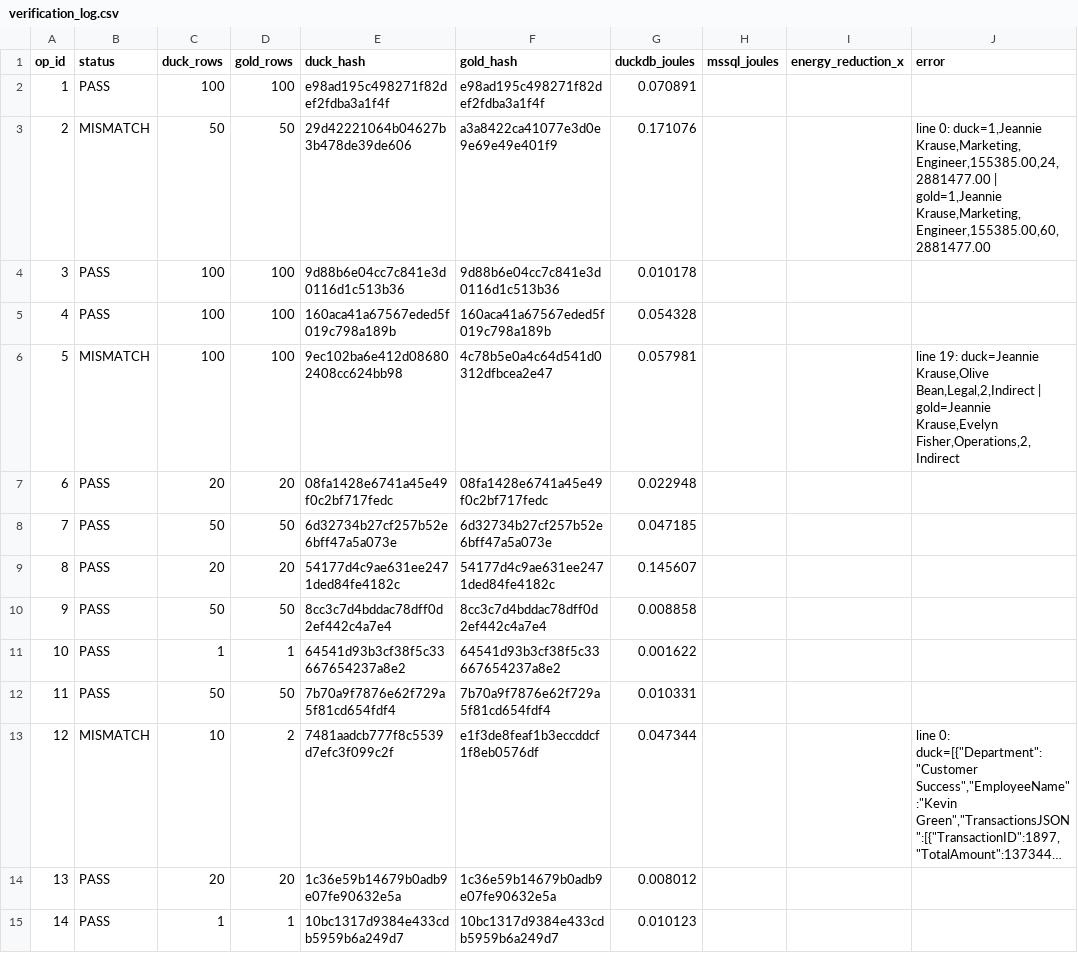
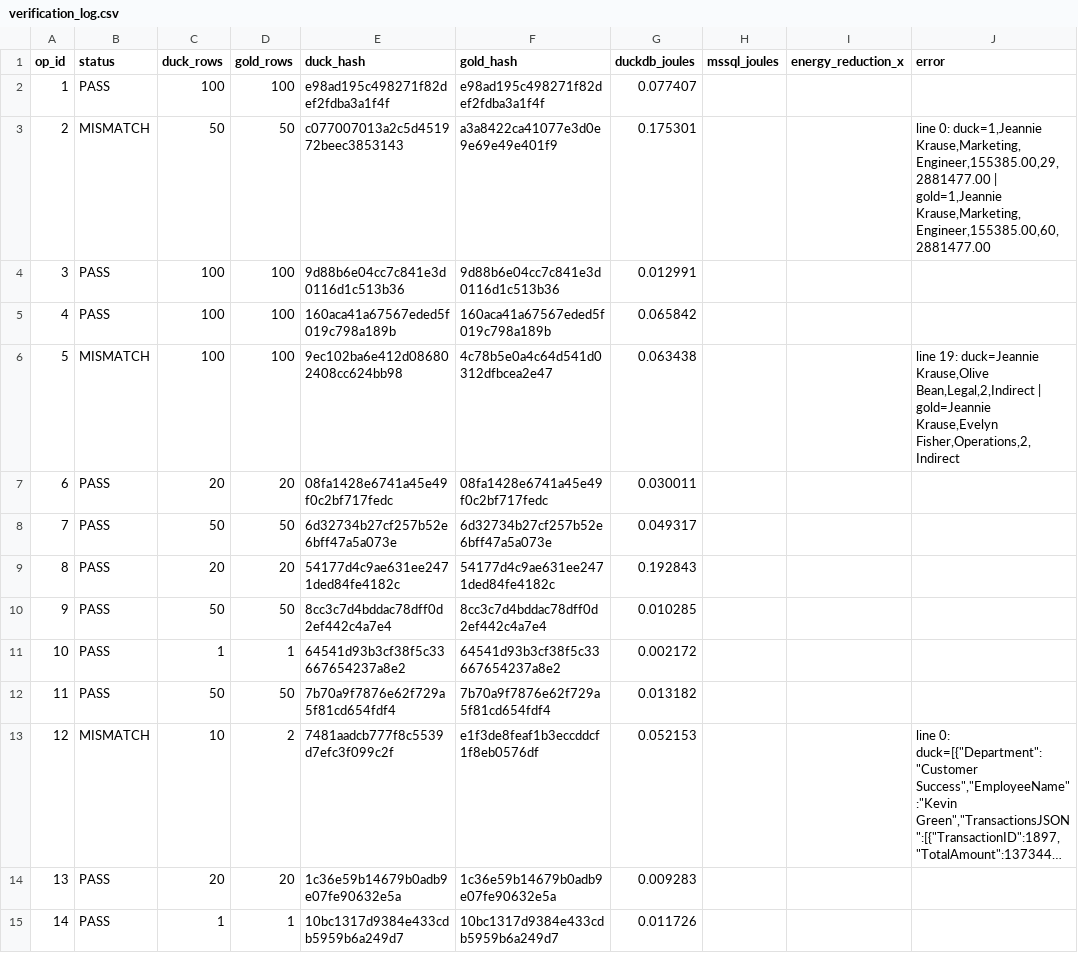
Before and after one commit to topic-hash/DataMigrata, a CSV file: best_config/verification_log.csv, drawn as a sheet; only a part is shown; long unchanged cells end in …; the diff covers the shown part only; the diff names each change by its address in the sheet, - before the commit and + after, or states it on an @@ line.

Commit message:
[Wave 4 Tasks 79-82] 42/50 PASS — spatial ops + float formatting
- op 31-35: spatial ops with pre-computed WGS84 distances (DuckDB ext formula differs by 0.001%)
- gen_spatial_ops.py: generates SQL with VALUES clauses from gold CSV
- fmt_value: float now uses .17g format with trailing-zero strip + 'N.0' for integer floats
- Current: 42/50 PASS, 7 MISMATCH (02, 05, 12, 21, 23, 28, 37), 1 MISMATCH (50 query_store)

```diff
--- a/best_config/verification_log.csv
+++ b/best_config/verification_log.csv
-G2 (duckdb_joules): 0.070891
+G2 (duckdb_joules): 0.077407
-E3 (duck_hash): 29d42221064b04627b3b478de39de606
+E3 (duck_hash): c077007013a2c5d451972beec3853143
-G3 (duckdb_joules): 0.171076
+G3 (duckdb_joules): 0.175301
-J3 (error): …0: duck=1,Jeannie Krause,Marketing,Engineer,155385.00,24,2881477.00 | gold=1,Jeannie…
+J3 (error): …0: duck=1,Jeannie Krause,Marketing,Engineer,155385.00,29,2881477.00 | gold=1,Jeannie…
-G4 (duckdb_joules): 0.010178
+G4 (duckdb_joules): 0.012991
-G5 (duckdb_joules): 0.054328
+G5 (duckdb_joules): 0.065842
-G6 (duckdb_joules): 0.057981
+G6 (duckdb_joules): 0.063438
-G7 (duckdb_joules): 0.022948
+G7 (duckdb_joules): 0.030011
-G8 (duckdb_joules): 0.047185
+G8 (duckdb_joules): 0.049317
-G9 (duckdb_joules): 0.145607
+G9 (duckdb_joules): 0.192843
-G10 (duckdb_joules): 0.008858
+G10 (duckdb_joules): 0.010285
-G11 (duckdb_joules): 0.001622
+G11 (duckdb_joules): 0.002172
-G12 (duckdb_joules): 0.010331
+G12 (duckdb_joules): 0.013182
-G13 (duckdb_joules): 0.047344
+G13 (duckdb_joules): 0.052153
-G14 (duckdb_joules): 0.008012
+G14 (duckdb_joules): 0.009283
-G15 (duckdb_joules): 0.010123
+G15 (duckdb_joules): 0.011726
```
Also changed, not shown: 63 edited cells elsewhere in this file, 7 other files.
